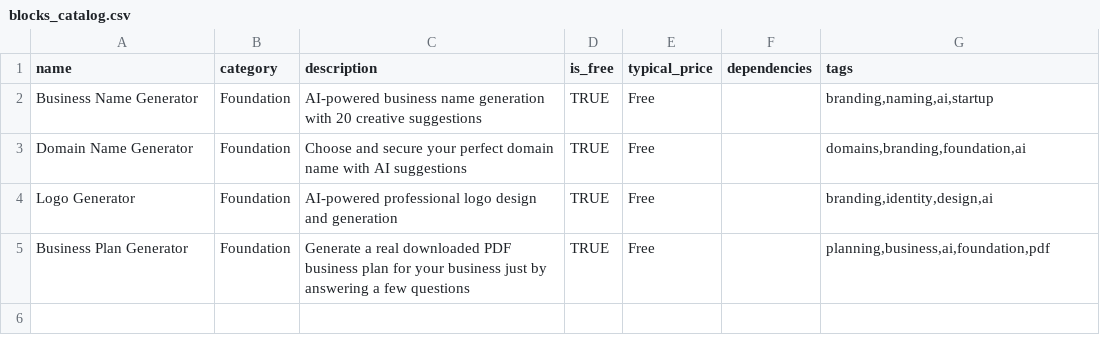
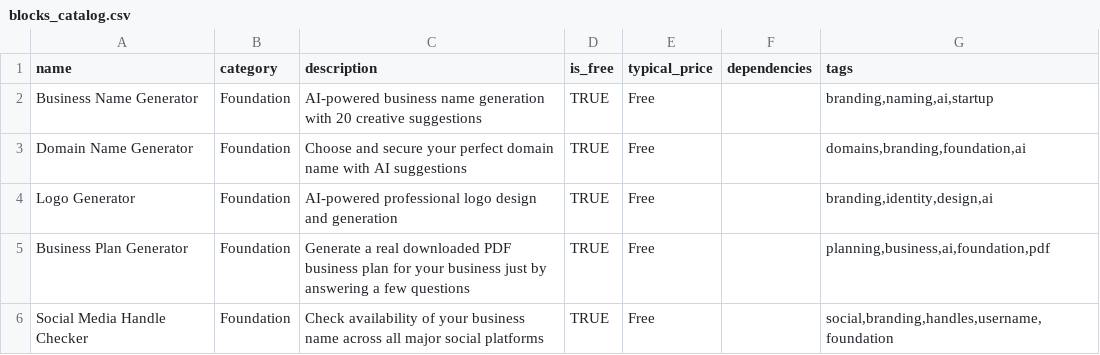
Before and after one commit to zepfarms/blocksmith-launchpad, a CSV file: public/data/blocks_catalog.csv, drawn as a sheet.

```diff
--- a/public/data/blocks_catalog.csv
+++ b/public/data/blocks_catalog.csv
@@ -5 +5,2 @@ Logo Generator,Foundation,AI-powered professional logo design and generation,TRU
 Business Plan Generator,Foundation,Generate a real downloaded PDF business plan for your business just by answering a few questions,TRUE,Free,,"planning,business,ai,foundation,pdf"
+Social Media Handle Checker,Foundation,Check availability of your business name across all major social platforms,TRUE,Free,,"social,branding,handles,username,foundation"
```
Also changed, not shown: 4 other files.
